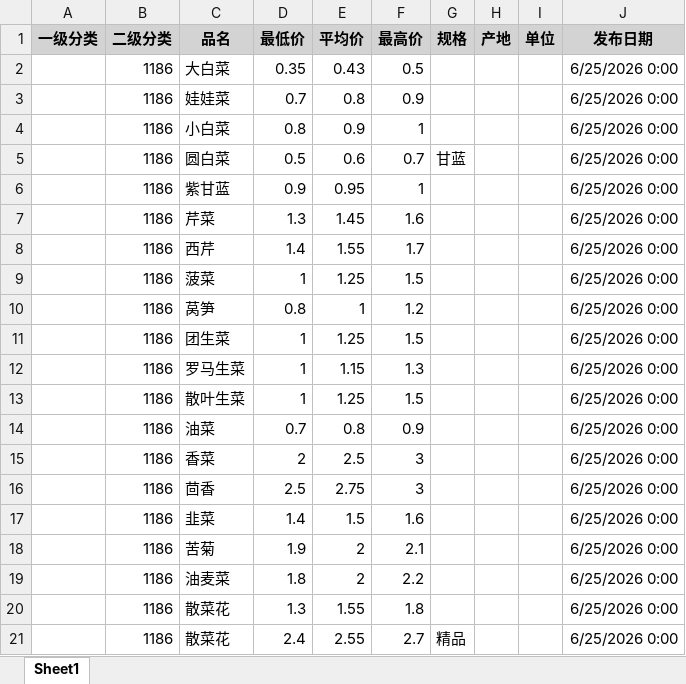
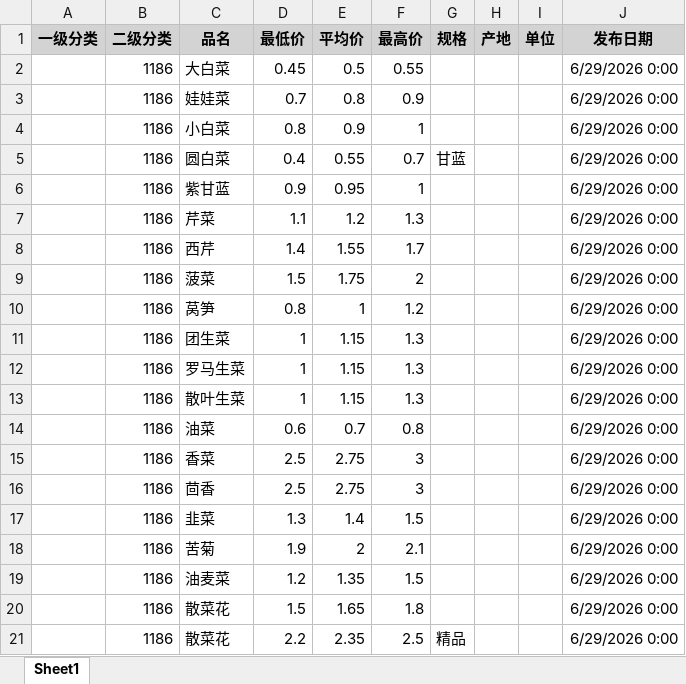
Before and after one commit to MomdaX/WPS-JSA-Project_VSC, an Excel workbook: WPS-JSA-Project.xlsm, sheet Sheet1, drawn as a sheet; values as stored, in another font and other column widths than the file's, no borders; the diff names each change by its address in the sheet, - before the commit and + after, or states it on an @@ line.

```diff
--- a/WPS-JSA-Project.xlsm (sheet Sheet1)
+++ b/WPS-JSA-Project.xlsm (sheet Sheet1)
-D2 (最低价): 0.35
+D2 (最低价): 0.45
-E2 (平均价): 0.43
+E2 (平均价): 0.5
-F2 (最高价): 0.5
+F2 (最高价): 0.55
-J2:J21 (发布日期): 6/25/2026 0:00
+J2:J21 (发布日期): 6/29/2026 0:00
-D5 (最低价): 0.5
+D5 (最低价): 0.4
-E5 (平均价): 0.6
+E5 (平均价): 0.55
-D7 (最低价): 1.3
+D7 (最低价): 1.1
-E7 (平均价): 1.45
+E7 (平均价): 1.2
-F7 (最高价): 1.6
+F7 (最高价): 1.3
-D9 (最低价): 1
+D9 (最低价): 1.5
-E9 (平均价): 1.25
+E9 (平均价): 1.75
-F9 (最高价): 1.5
+F9 (最高价): 2
-E11 (平均价): 1.25
+E11 (平均价): 1.15
-F11 (最高价): 1.5
+F11 (最高价): 1.3
-E13 (平均价): 1.25
+E13 (平均价): 1.15
-F13 (最高价): 1.5
+F13 (最高价): 1.3
-D14 (最低价): 0.7
+D14 (最低价): 0.6
-E14 (平均价): 0.8
+E14 (平均价): 0.7
-F14 (最高价): 0.9
+F14 (最高价): 0.8
-D15 (最低价): 2
+D15 (最低价): 2.5
-E15 (平均价): 2.5
+E15 (平均价): 2.75
-D17 (最低价): 1.4
+D17 (最低价): 1.3
-E17 (平均价): 1.5
+E17 (平均价): 1.4
-F17 (最高价): 1.6
+F17 (最高价): 1.5
-D19 (最低价): 1.8
+D19 (最低价): 1.2
-E19 (平均价): 2
+E19 (平均价): 1.35
-F19 (最高价): 2.2
+F19 (最高价): 1.5
-D20 (最低价): 1.3
+D20 (最低价): 1.5
-E20 (平均价): 1.55
+E20 (平均价): 1.65
-D21 (最低价): 2.4
+D21 (最低价): 2.2
-E21 (平均价): 2.55
+E21 (平均价): 2.35
-F21 (最高价): 2.7
+F21 (最高价): 2.5
```
Also changed, not shown: 12 other files.
